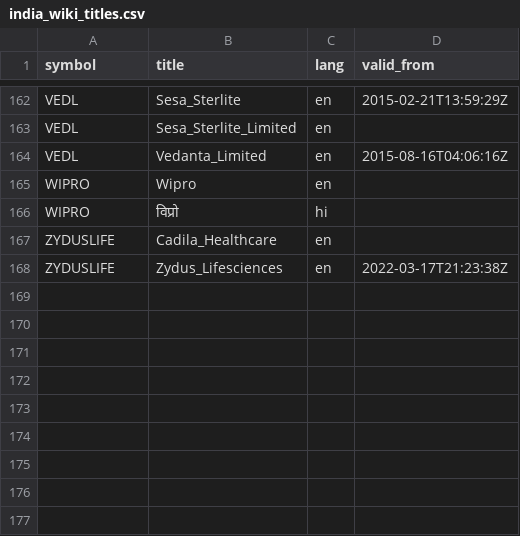
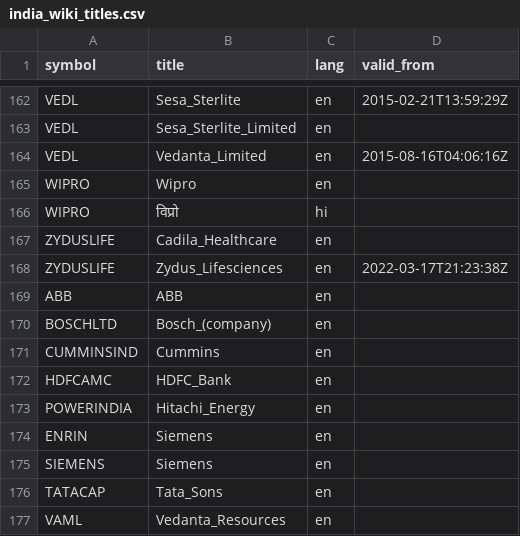
Before and after one commit to prs-016/indicatorlab, a CSV file: config/india_wiki_titles.csv, drawn as a sheet; only a part is shown, gaps mark what is left out; the diff names each change by its address in the sheet, - before the commit and + after, or states it on an @@ line.

```diff
--- a/config/india_wiki_titles.csv
+++ b/config/india_wiki_titles.csv
+row 169: ABB | ABB | en
+row 170: BOSCHLTD | Bosch_(company) | en
+row 171: CUMMINSIND | Cummins | en
+row 172: HDFCAMC | HDFC_Bank | en
+row 173: POWERINDIA | Hitachi_Energy | en
+row 174: ENRIN | Siemens | en
+row 175: SIEMENS | Siemens | en
+row 176: TATACAP | Tata_Sons | en
+row 177: VAML | Vedanta_Resources | en
```
Also changed, not shown: config/india_wiki_coverage.csv, 8 other files.
